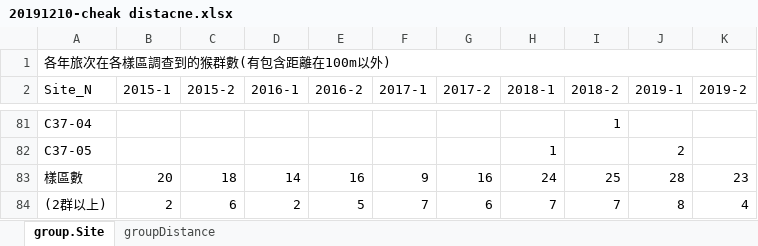
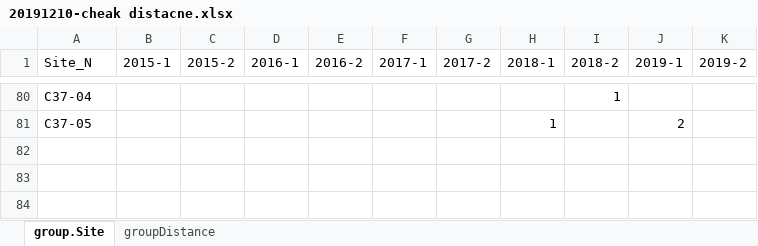
Before and after one commit to wetinhsu/Macaca-population-trend, an Excel workbook: result/20191210-cheak distacne.xlsx, sheet group.Site, drawn as a sheet; only a part is shown, gaps mark what is left out; values as stored, in another font and other column widths than the file's, no cell formats; the diff names each change by its address in the sheet, - before the commit and + after, or states it on an @@ line.

```diff
--- a/result/20191210-cheak distacne.xlsx (sheet group.Site)
+++ b/result/20191210-cheak distacne.xlsx (sheet group.Site)
-row 1: 各年旅次在各樣區調查到的猴群數(有包含距離在100m以外)
-row 83: 樣區數 | 20 | 18 | 14 | 16 | 9 | 16 | 24 | 25 | 28 | 23
-row 84: (2群以上) | 2 | 6 | 2 | 5 | 7 | 6 | 7 | 7 | 8 | 4
```
Also changed, not shown: sheet groupDistance, cell formats, 19 other files.
